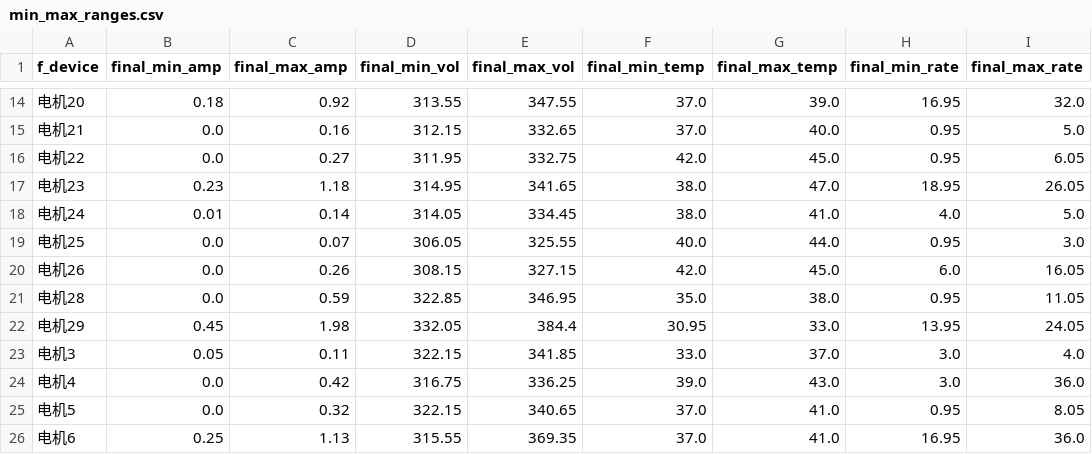
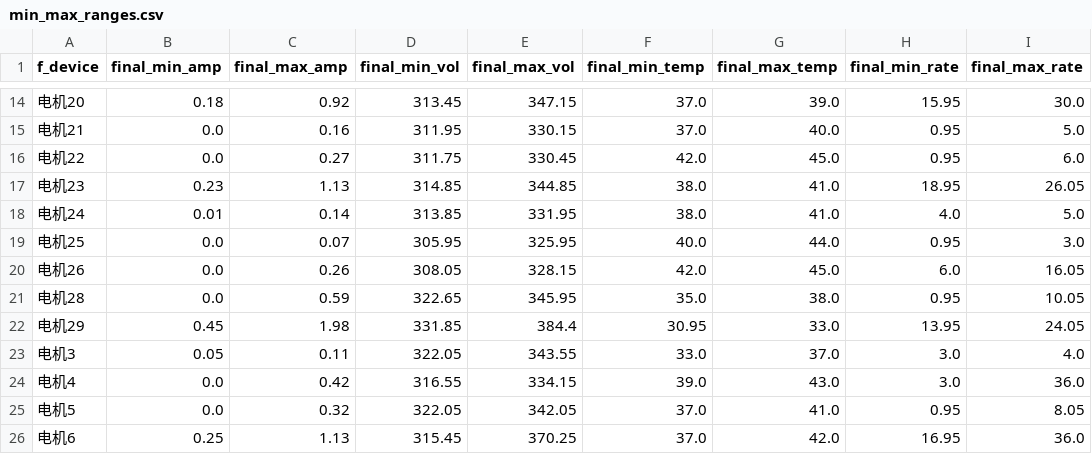
Before and after one commit to klmrz/motorPrediction, a CSV file: normalRange/min_max_ranges.csv, drawn as a sheet; only a part is shown, gaps mark what is left out; the diff covers the shown part only.

```diff
--- a/normalRange/min_max_ranges.csv
+++ b/normalRange/min_max_ranges.csv
@@ -14,13 +14,13 @@ f_device,final_min_amp,final_max_amp,final_min_vol,final_max_vol,final_min_temp,
-电机20,0.18,0.92,313.55,347.55,37.0,39.0,16.95,32.0
-电机21,0.0,0.16,312.15,332.65,37.0,40.0,0.95,5.0
-电机22,0.0,0.27,311.95,332.75,42.0,45.0,0.95,6.05
-电机23,0.23,1.18,314.95,341.65,38.0,47.0,18.95,26.05
-电机24,0.01,0.14,314.05,334.45,38.0,41.0,4.0,5.0
-电机25,0.0,0.07,306.05,325.55,40.0,44.0,0.95,3.0
-电机26,0.0,0.26,308.15,327.15,42.0,45.0,6.0,16.05
-电机28,0.0,0.59,322.85,346.95,35.0,38.0,0.95,11.05
-电机29,0.45,1.98,332.05,384.4,30.95,33.0,13.95,24.05
-电机3,0.05,0.11,322.15,341.85,33.0,37.0,3.0,4.0
-电机4,0.0,0.42,316.75,336.25,39.0,43.0,3.0,36.0
-电机5,0.0,0.32,322.15,340.65,37.0,41.0,0.95,8.05
-电机6,0.25,1.13,315.55,369.35,37.0,41.0,16.95,36.0
+电机20,0.18,0.92,313.45,347.15,37.0,39.0,15.95,30.0
+电机21,0.0,0.16,311.95,330.15,37.0,40.0,0.95,5.0
+电机22,0.0,0.27,311.75,330.45,42.0,45.0,0.95,6.0
+电机23,0.23,1.13,314.85,344.85,38.0,41.0,18.95,26.05
+电机24,0.01,0.14,313.85,331.95,38.0,41.0,4.0,5.0
+电机25,0.0,0.07,305.95,325.95,40.0,44.0,0.95,3.0
+电机26,0.0,0.26,308.05,328.15,42.0,45.0,6.0,16.05
+电机28,0.0,0.59,322.65,345.95,35.0,38.0,0.95,10.05
+电机29,0.45,1.98,331.85,384.4,30.95,33.0,13.95,24.05
+电机3,0.05,0.11,322.05,343.55,33.0,37.0,3.0,4.0
+电机4,0.0,0.42,316.55,334.15,39.0,43.0,3.0,36.0
+电机5,0.0,0.32,322.05,342.05,37.0,41.0,0.95,8.05
+电机6,0.25,1.13,315.45,370.25,37.0,42.0,16.95,36.0
```
Also changed, not shown: 37 edited cells elsewhere in this file, checkRange/check_min_max_inRange.csv.
